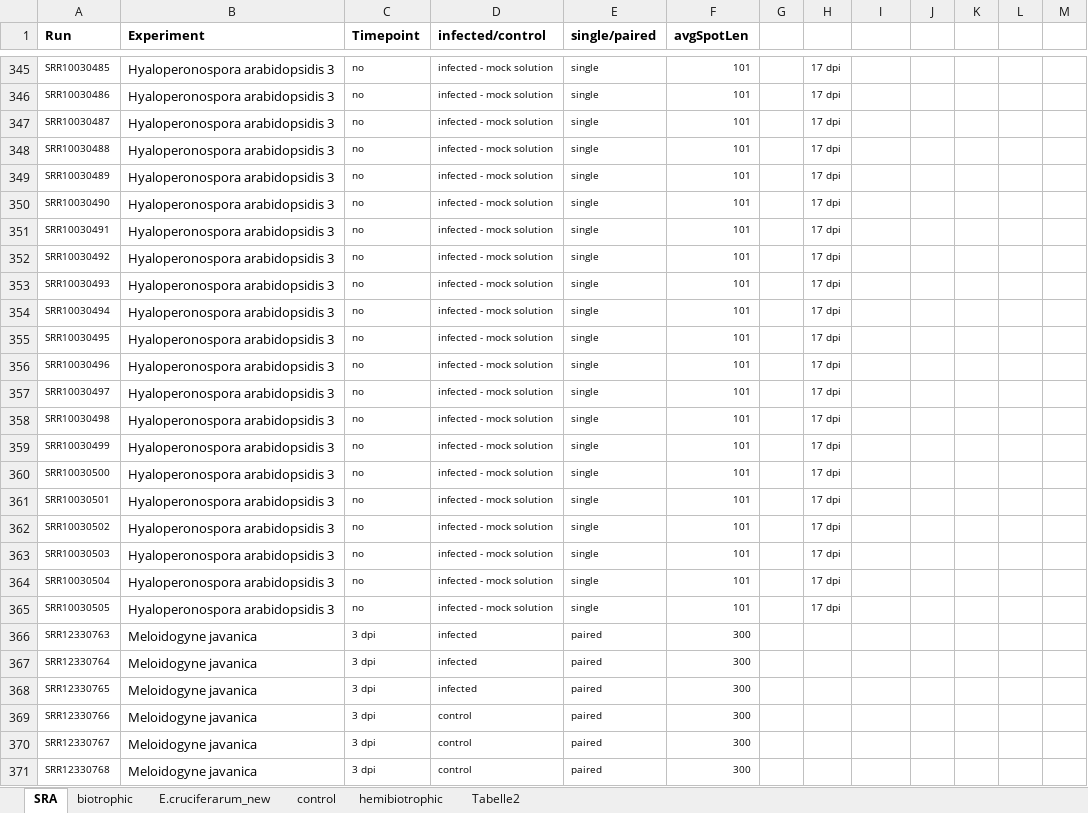
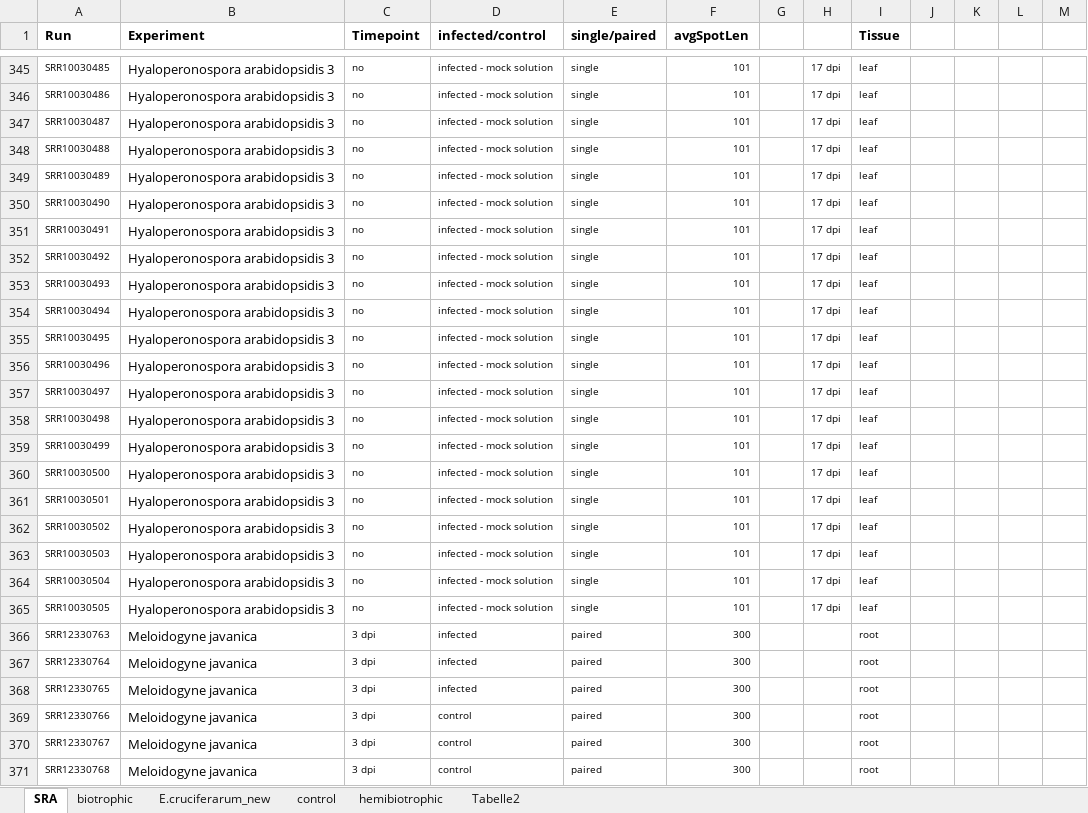
Before and after one commit to luisabender/bioinformatics-bachelor-s-thesis, an Excel workbook: data/arabidopsis_datasets.xlsx, sheet SRA, drawn as a sheet; only a part is shown, gaps mark what is left out; values as stored, in another font and other column widths than the file's, no borders; the diff covers the shown part only; the diff names each change by its address in the sheet, - before the commit and + after, or states it on an @@ line.

Commit message:
included tissues in metadata

```diff
--- a/data/arabidopsis_datasets.xlsx (sheet SRA)
+++ b/data/arabidopsis_datasets.xlsx (sheet SRA)
-I1: (empty)
+I1: Tissue
-I345:I365 (Tissue): (empty)
+I345:I365 (Tissue): leaf
-I366:I371 (Tissue): (empty)
+I366:I371 (Tissue): root
```
Also changed, not shown: 256 edited cells and cell formats elsewhere in this sheet, sheet biotrophic, sheet control, 28 other files.
